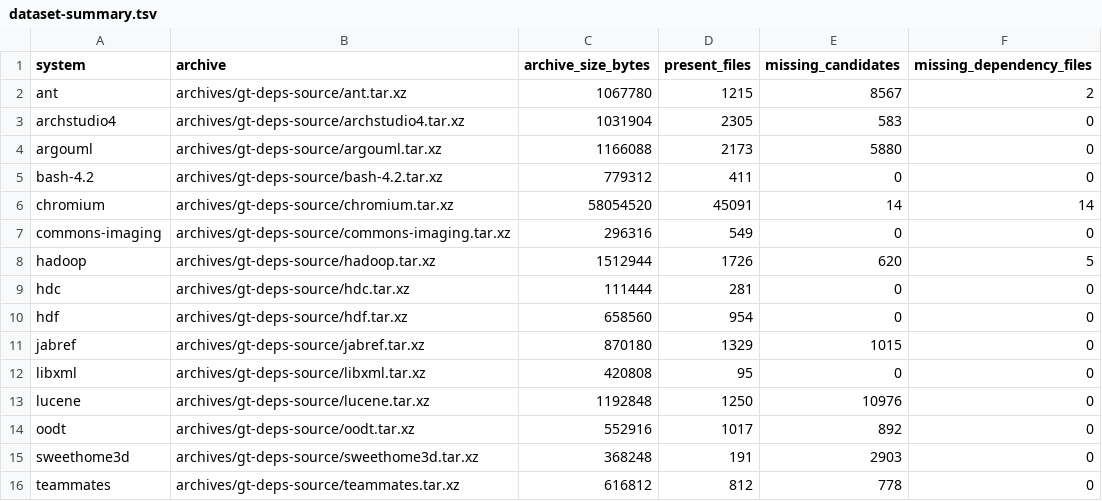
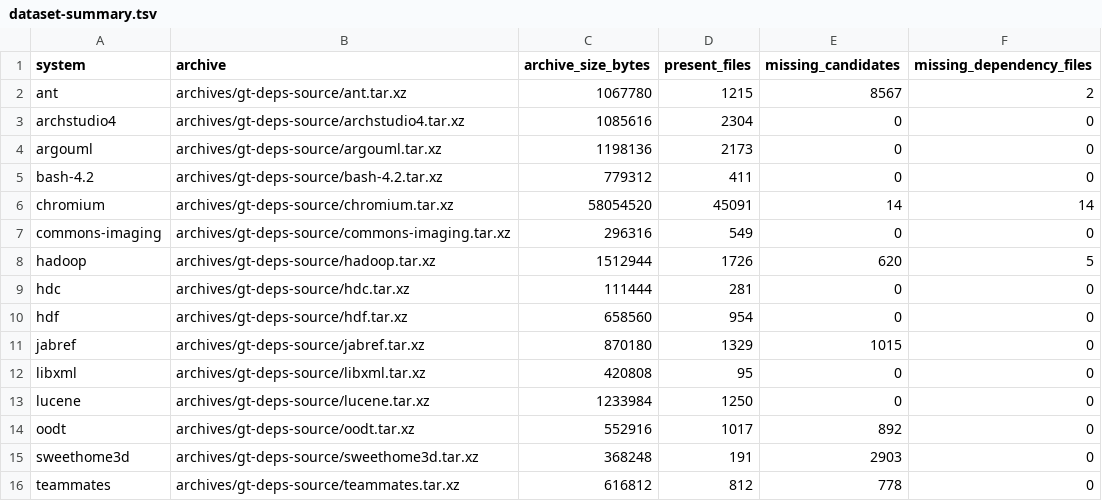
Before and after one commit to sse-lnu/sar-datasets, a TSV file: metadata/dataset-summary.tsv, drawn as a sheet.

Commit message:
Propagate audited dataset corrections

```diff
--- a/metadata/dataset-summary.tsv
+++ b/metadata/dataset-summary.tsv
@@ -2,4 +2,4 @@ system	archive	archive_size_bytes	present_files	missing_candidates	missing_depen
 ant	archives/gt-deps-source/ant.tar.xz	1067780	1215	8567	2
-archstudio4	archives/gt-deps-source/archstudio4.tar.xz	1031904	2305	583	0
-argouml	archives/gt-deps-source/argouml.tar.xz	1166088	2173	5880	0
+archstudio4	archives/gt-deps-source/archstudio4.tar.xz	1085616	2304	0	0
+argouml	archives/gt-deps-source/argouml.tar.xz	1198136	2173	0	0
 bash-4.2	archives/gt-deps-source/bash-4.2.tar.xz	779312	411	0	0
@@ -12,3 +12,3 @@ jabref	archives/gt-deps-source/jabref.tar.xz	870180	1329	1015	0
 libxml	archives/gt-deps-source/libxml.tar.xz	420808	95	0	0
-lucene	archives/gt-deps-source/lucene.tar.xz	1192848	1250	10976	0
+lucene	archives/gt-deps-source/lucene.tar.xz	1233984	1250	0	0
 oodt	archives/gt-deps-source/oodt.tar.xz	552916	1017	892	0
```
Also changed, not shown: 9 other files.
